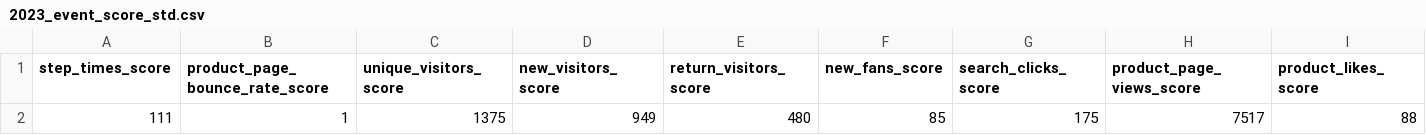
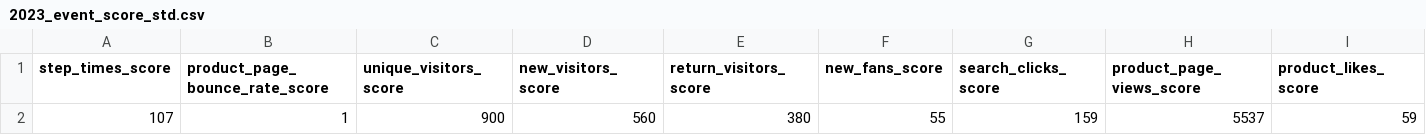
Before and after one commit to samhuang95/robo_advisor, a CSV file: docker/app/functions/store_overview/dataset/2023_event_score_std.csv, drawn as a sheet.

Commit message:
adjust score_std

```diff
--- a/docker/app/functions/store_overview/dataset/2023_event_score_std.csv
+++ b/docker/app/functions/store_overview/dataset/2023_event_score_std.csv
@@ -1,2 +1,2 @@
 step_times_score,product_page_bounce_rate_score,unique_visitors_score,new_visitors_score,return_visitors_score,new_fans_score,search_clicks_score,product_page_views_score,product_likes_score
-111,1,1375,949,480,85,175,7517,88
+107,1,900,560,380,55,159,5537,59
```
Also changed, not shown: 1 other file.
